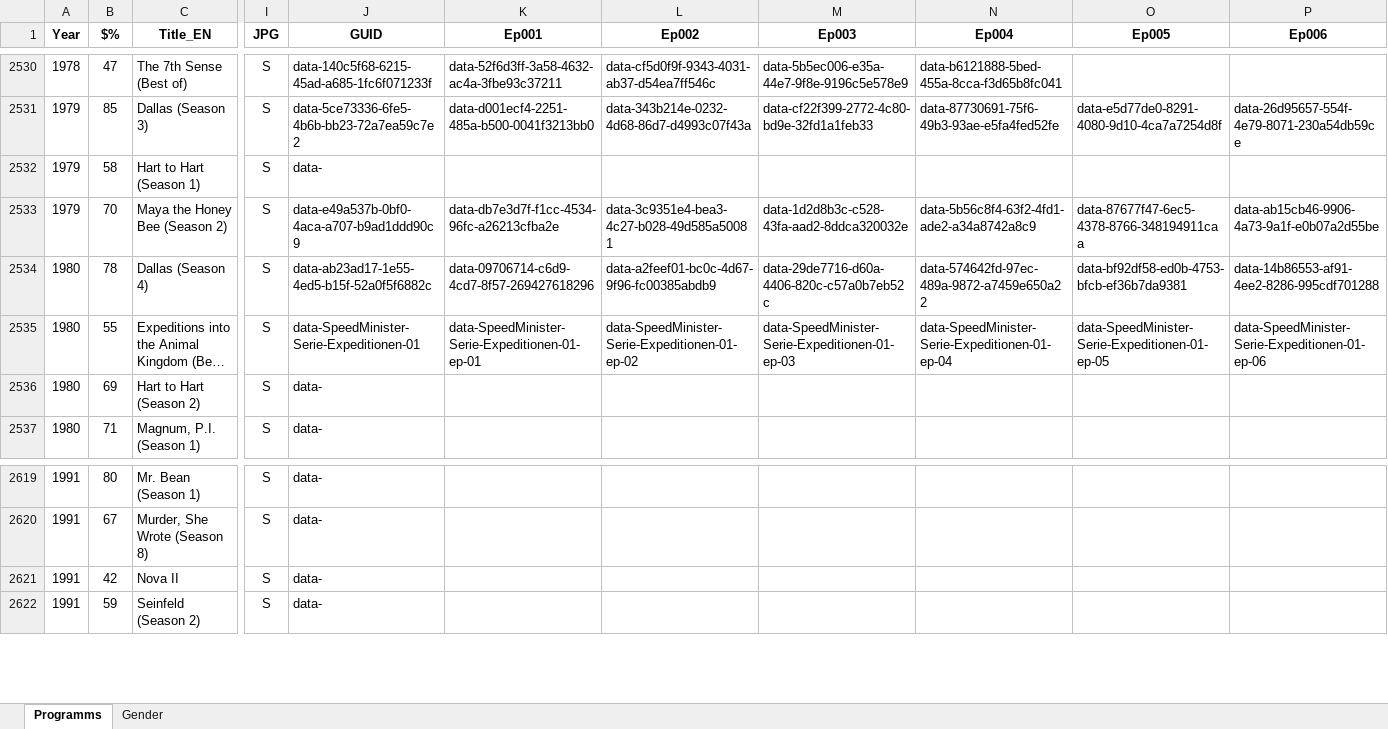
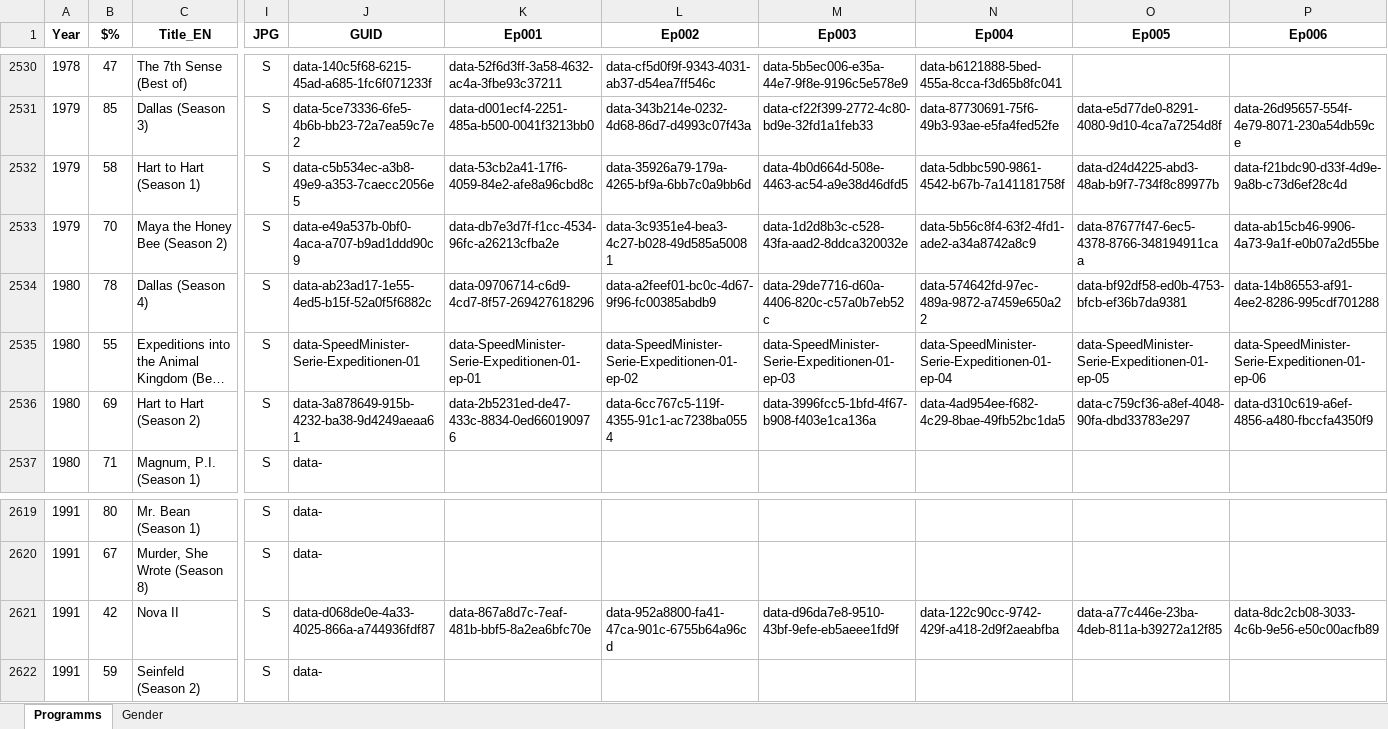
Before and after one commit to pauldim/MADTV, an Excel workbook: IMG programmes.xlsx, sheet Programms, drawn as a sheet; only a part is shown, gaps mark what is left out; long unchanged cells end in …; values as stored, in another font and other column widths than the file's, no borders; the diff names each change by its address in the sheet, - before the commit and + after, or states it on an @@ line.

Commit message:
Update IMG programmes.xlsx

```diff
--- a/IMG programmes.xlsx (sheet Programms)
+++ b/IMG programmes.xlsx (sheet Programms)
-J2532 (GUID): data-
+J2532 (GUID): data-c5b534ec-a3b8-49e9-a353-7caecc2056e5
-K2532 (Ep001): (empty)
+K2532 (Ep001): data-53cb2a41-17f6-4059-84e2-afe8a96cbd8c
-L2532 (Ep002): (empty)
+L2532 (Ep002): data-35926a79-179a-4265-bf9a-6bb7c0a9bb6d
-M2532 (Ep003): (empty)
+M2532 (Ep003): data-4b0d664d-508e-4463-ac54-a9e38d46dfd5
-N2532 (Ep004): (empty)
+N2532 (Ep004): data-5dbbc590-9861-4542-b67b-7a141181758f
-O2532 (Ep005): (empty)
+O2532 (Ep005): data-d24d4225-abd3-48ab-b9f7-734f8c89977b
-P2532 (Ep006): (empty)
+P2532 (Ep006): data-f21bdc90-d33f-4d9e-9a8b-c73d6ef28c4d
-J2536 (GUID): data-
+J2536 (GUID): data-3a878649-915b-4232-ba38-9d4249aeaa61
-K2536 (Ep001): (empty)
+K2536 (Ep001): data-2b5231ed-de47-433c-8834-0ed660190976
-L2536 (Ep002): (empty)
+L2536 (Ep002): data-6cc767c5-119f-4355-91c1-ac7238ba0554
-M2536 (Ep003): (empty)
+M2536 (Ep003): data-3996fcc5-1bfd-4f67-b908-f403e1ca136a
-N2536 (Ep004): (empty)
+N2536 (Ep004): data-4ad954ee-f682-4c29-8bae-49fb52bc1da5
-O2536 (Ep005): (empty)
+O2536 (Ep005): data-c759cf36-a8ef-4048-90fa-dbd33783e297
-P2536 (Ep006): (empty)
+P2536 (Ep006): data-d310c619-a6ef-4856-a480-fbccfa4350f9
-J2621 (GUID): data-
+J2621 (GUID): data-d068de0e-4a33-4025-866a-a744936fdf87
-K2621 (Ep001): (empty)
+K2621 (Ep001): data-867a8d7c-7eaf-481b-bbf5-8a2ea6bfc70e
-L2621 (Ep002): (empty)
+L2621 (Ep002): data-952a8800-fa41-47ca-901c-6755b64a96cd
-M2621 (Ep003): (empty)
+M2621 (Ep003): data-d96da7e8-9510-43bf-9efe-eb5aeee1fd9f
-N2621 (Ep004): (empty)
+N2621 (Ep004): data-122c90cc-9742-429f-a418-2d9f2aeabfba
-O2621 (Ep005): (empty)
+O2621 (Ep005): data-a77c446e-23ba-4deb-811a-b39272a12f85
-P2621 (Ep006): (empty)
+P2621 (Ep006): data-8dc2cb08-3033-4c6b-9e56-e50c00acfb89
```
